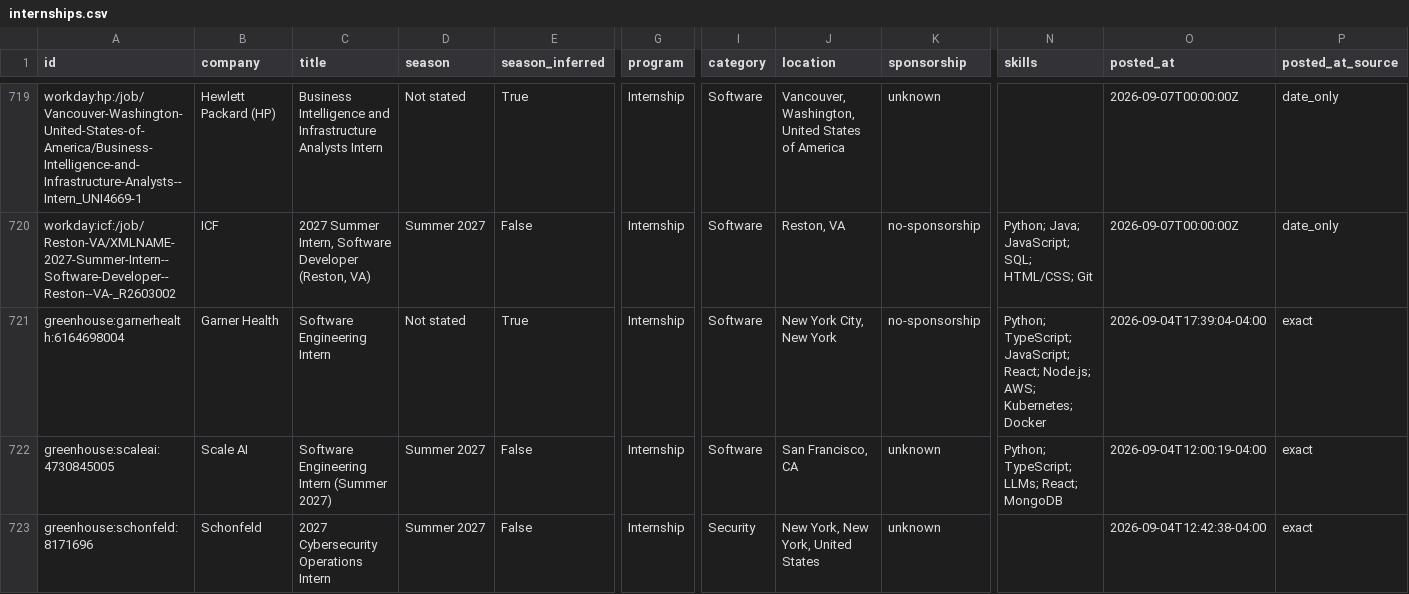
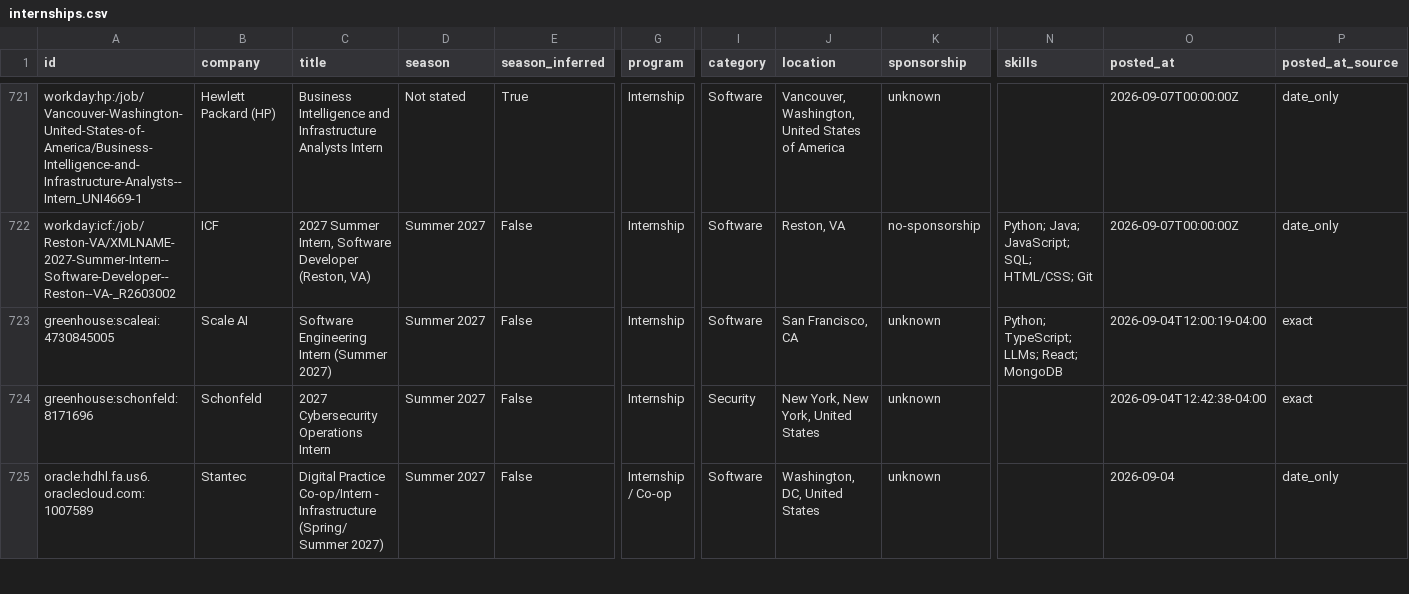
Before and after one commit to EthanChen5291/internship-alerts, a CSV file: data/internships.csv, drawn as a sheet; only a part is shown, gaps mark what is left out; the shorter side is filled out with more unchanged rows; removed rows and columns are numbered as before the commit, all else as after; rows hold the shown columns only; the diff covers the shown part only; the diff names each change by its address in the sheet, - before the commit and + after, or states it on an @@ line.

```diff
--- a/data/internships.csv
+++ b/data/internships.csv
-row 721: greenhouse:garnerhealth:6164698004 | Garner Health | Software Engineering Intern | Not stated | True | Internship | Software | New York City, New York | no-sponsorship | Python; TypeScript; JavaScript; React; Node.js; AWS; Kubernetes; Docker | 2026-09-04T17:39:04-04:00 | exact
```
Also changed, not shown: 3 added rows, 5 removed rows, 11 moved rows and 2 edited cells elsewhere in this file, docs/internships.csv, 15 other files.
